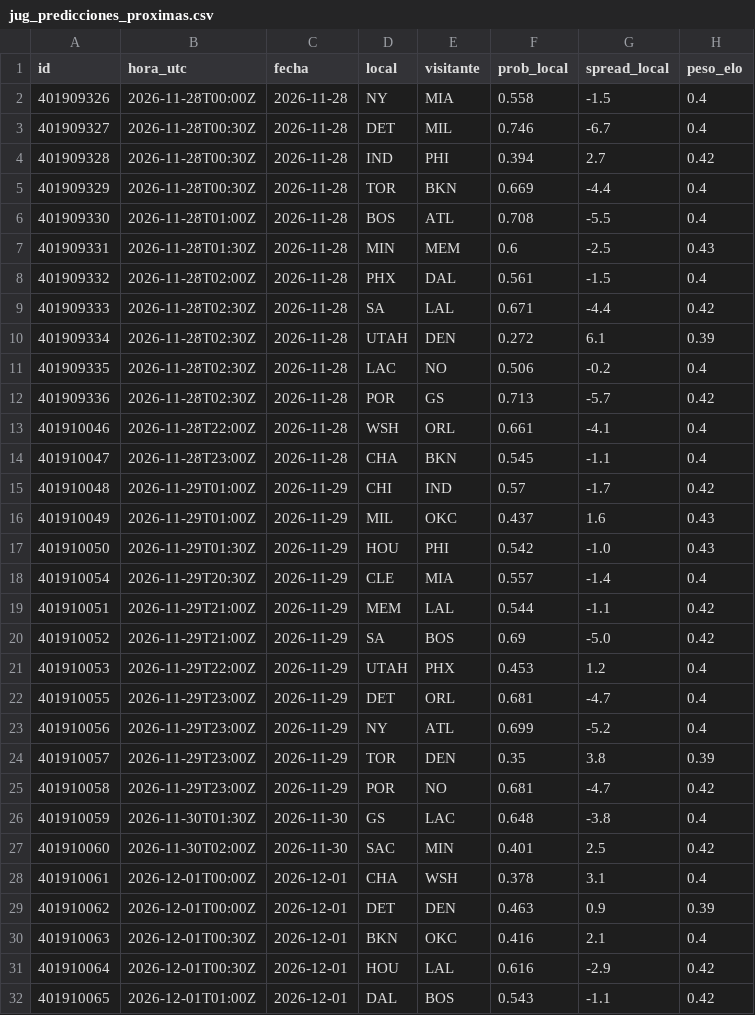
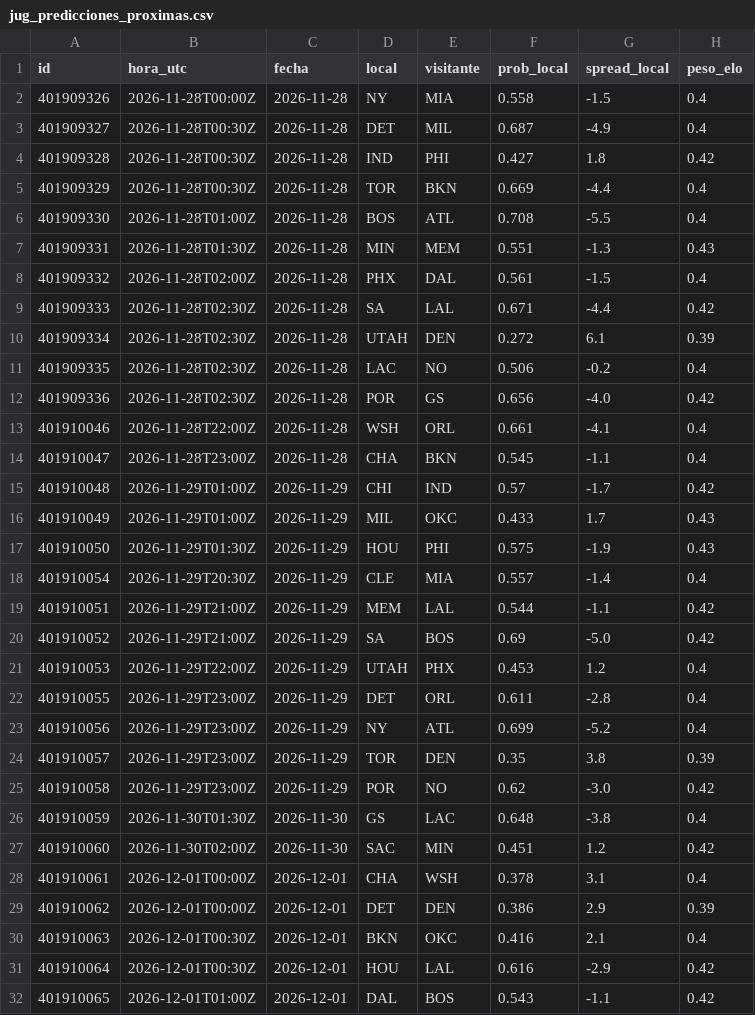
Before and after one commit to adridelpto/PreNBA, a CSV file: jug_predicciones_proximas.csv, drawn as a sheet; only a part is shown; the diff covers the shown part only.

```diff
--- a/jug_predicciones_proximas.csv
+++ b/jug_predicciones_proximas.csv
@@ -2,7 +2,7 @@ id,hora_utc,fecha,local,visitante,prob_local,spread_local,peso_elo
 401909326,2026-11-28T00:00Z,2026-11-28,NY,MIA,0.558,-1.5,0.4
-401909327,2026-11-28T00:30Z,2026-11-28,DET,MIL,0.746,-6.7,0.4
-401909328,2026-11-28T00:30Z,2026-11-28,IND,PHI,0.394,2.7,0.42
+401909327,2026-11-28T00:30Z,2026-11-28,DET,MIL,0.687,-4.9,0.4
+401909328,2026-11-28T00:30Z,2026-11-28,IND,PHI,0.427,1.8,0.42
 401909329,2026-11-28T00:30Z,2026-11-28,TOR,BKN,0.669,-4.4,0.4
 401909330,2026-11-28T01:00Z,2026-11-28,BOS,ATL,0.708,-5.5,0.4
-401909331,2026-11-28T01:30Z,2026-11-28,MIN,MEM,0.6,-2.5,0.43
+401909331,2026-11-28T01:30Z,2026-11-28,MIN,MEM,0.551,-1.3,0.43
 401909332,2026-11-28T02:00Z,2026-11-28,PHX,DAL,0.561,-1.5,0.4
@@ -11,3 +11,3 @@ id,hora_utc,fecha,local,visitante,prob_local,spread_local,peso_elo
 401909335,2026-11-28T02:30Z,2026-11-28,LAC,NO,0.506,-0.2,0.4
-401909336,2026-11-28T02:30Z,2026-11-28,POR,GS,0.713,-5.7,0.42
+401909336,2026-11-28T02:30Z,2026-11-28,POR,GS,0.656,-4.0,0.42
 401910046,2026-11-28T22:00Z,2026-11-28,WSH,ORL,0.661,-4.1,0.4
@@ -15,4 +15,4 @@ id,hora_utc,fecha,local,visitante,prob_local,spread_local,peso_elo
 401910048,2026-11-29T01:00Z,2026-11-29,CHI,IND,0.57,-1.7,0.42
-401910049,2026-11-29T01:00Z,2026-11-29,MIL,OKC,0.437,1.6,0.43
-401910050,2026-11-29T01:30Z,2026-11-29,HOU,PHI,0.542,-1.0,0.43
+401910049,2026-11-29T01:00Z,2026-11-29,MIL,OKC,0.433,1.7,0.43
+401910050,2026-11-29T01:30Z,2026-11-29,HOU,PHI,0.575,-1.9,0.43
 401910054,2026-11-29T20:30Z,2026-11-29,CLE,MIA,0.557,-1.4,0.4
@@ -21,10 +21,10 @@ id,hora_utc,fecha,local,visitante,prob_local,spread_local,peso_elo
 401910053,2026-11-29T22:00Z,2026-11-29,UTAH,PHX,0.453,1.2,0.4
-401910055,2026-11-29T23:00Z,2026-11-29,DET,ORL,0.681,-4.7,0.4
+401910055,2026-11-29T23:00Z,2026-11-29,DET,ORL,0.611,-2.8,0.4
 401910056,2026-11-29T23:00Z,2026-11-29,NY,ATL,0.699,-5.2,0.4
 401910057,2026-11-29T23:00Z,2026-11-29,TOR,DEN,0.35,3.8,0.39
-401910058,2026-11-29T23:00Z,2026-11-29,POR,NO,0.681,-4.7,0.42
+401910058,2026-11-29T23:00Z,2026-11-29,POR,NO,0.62,-3.0,0.42
 401910059,2026-11-30T01:30Z,2026-11-30,GS,LAC,0.648,-3.8,0.4
-401910060,2026-11-30T02:00Z,2026-11-30,SAC,MIN,0.401,2.5,0.42
+401910060,2026-11-30T02:00Z,2026-11-30,SAC,MIN,0.451,1.2,0.42
 401910061,2026-12-01T00:00Z,2026-12-01,CHA,WSH,0.378,3.1,0.4
-401910062,2026-12-01T00:00Z,2026-12-01,DET,DEN,0.463,0.9,0.39
+401910062,2026-12-01T00:00Z,2026-12-01,DET,DEN,0.386,2.9,0.39
 401910063,2026-12-01T00:30Z,2026-12-01,BKN,OKC,0.416,2.1,0.4
```
Also changed, not shown: 7 added rows and 14 edited cells elsewhere in this file, evolucion_predicciones.csv, futbol_evolucion.csv, 12 other files.
